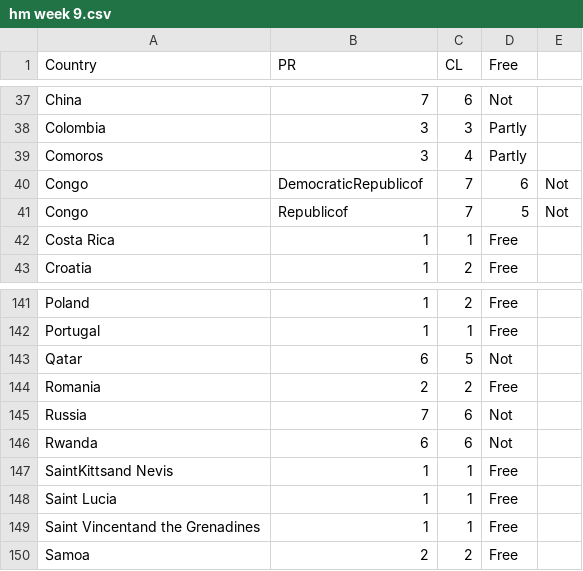
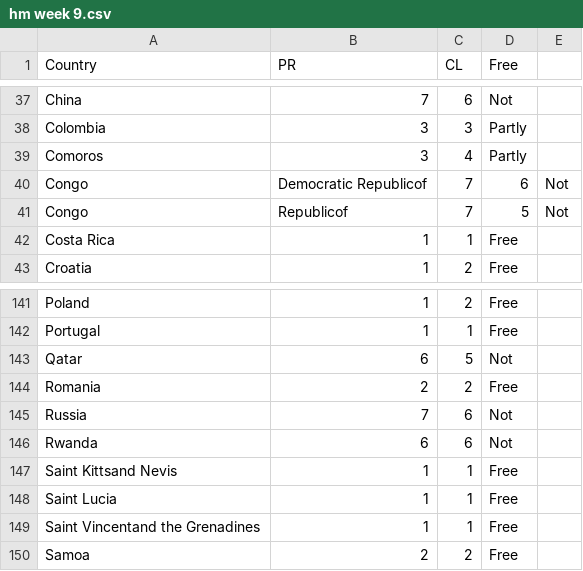
Before and after one commit to Emily0410/FIT3179, a CSV file: hm week 9.csv, drawn as a sheet; only a part is shown, gaps mark what is left out.

Commit message:
Update hm week 9.csv

```diff
--- a/hm week 9.csv
+++ b/hm week 9.csv
@@ -39,3 +39,3 @@ Colombia,3,3,Partly
 Comoros,3,4,Partly
-Congo,DemocraticRepublicof,7,6,Not
+Congo,Democratic Republicof,7,6,Not
 Congo,Republicof,7,5,Not
@@ -146,3 +146,3 @@ Russia,7,6,Not
 Rwanda,6,6,Not
-SaintKittsand Nevis,1,1,Free
+Saint Kittsand Nevis,1,1,Free
 Saint Lucia,1,1,Free
```
